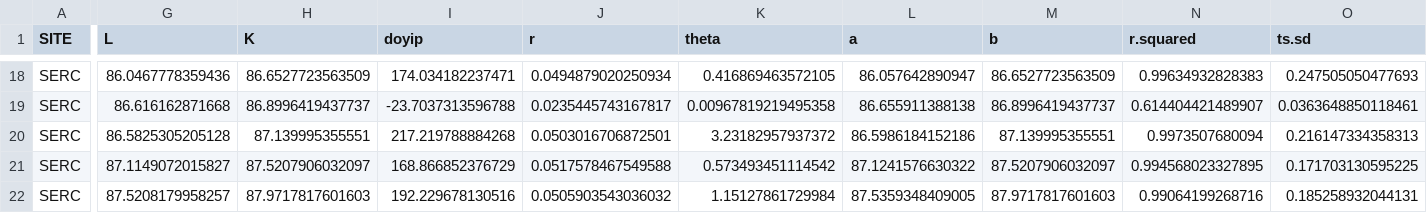
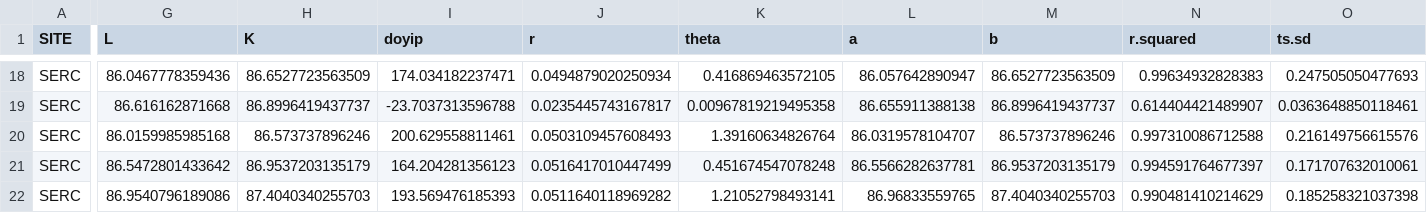
Before and after one commit to seanmcm/RDendrom, a CSV file: vignettes/Param_table.csv (was Param_table.csv), drawn as a sheet; only a part is shown, gaps mark what is left out; the diff covers the shown part only; the diff names each change by its address in the sheet, - before the commit and + after, or states it on an @@ line.

```diff
--- a/Param_table.csv
+++ b/vignettes/Param_table.csv
-G20 (L): 86.5825305205128
+G20 (L): 86.0159985985168
-H20 (K): 87.139995355551
+H20 (K): 86.573737896246
-I20 (doyip): 217.219788884268
+I20 (doyip): 200.629558811461
-J20 (r): 0.0503016706872501
+J20 (r): 0.0503109457608493
-K20 (theta): 3.23182957937372
+K20 (theta): 1.39160634826764
-L20 (a): 86.5986184152186
+L20 (a): 86.0319578104707
-M20 (b): 87.139995355551
+M20 (b): 86.573737896246
-N20 (r.squared): 0.9973507680094
+N20 (r.squared): 0.997310086712588
-O20 (ts.sd): 0.216147334358313
+O20 (ts.sd): 0.216149756615576
-G21 (L): 87.1149072015827
+G21 (L): 86.5472801433642
-H21 (K): 87.5207906032097
+H21 (K): 86.9537203135179
-I21 (doyip): 168.866852376729
+I21 (doyip): 164.204281356123
-J21 (r): 0.0517578467549588
+J21 (r): 0.0516417010447499
-K21 (theta): 0.573493451114542
+K21 (theta): 0.451674547078248
-L21 (a): 87.1241576630322
+L21 (a): 86.5566282637781
-M21 (b): 87.5207906032097
+M21 (b): 86.9537203135179
-N21 (r.squared): 0.994568023327895
+N21 (r.squared): 0.994591764677397
-O21 (ts.sd): 0.171703130595225
+O21 (ts.sd): 0.171707632010061
-G22 (L): 87.5208179958257
+G22 (L): 86.9540796189086
-H22 (K): 87.9717817601603
+H22 (K): 87.4040340255703
-I22 (doyip): 192.229678130516
+I22 (doyip): 193.569476185393
-J22 (r): 0.0505903543036032
+J22 (r): 0.0511640118969282
-K22 (theta): 1.15127861729984
+K22 (theta): 1.21052798493141
-L22 (a): 87.5359348409005
+L22 (a): 86.96833559765
-M22 (b): 87.9717817601603
+M22 (b): 87.4040340255703
-N22 (r.squared): 0.99064199268716
+N22 (r.squared): 0.990481410214629
-O22 (ts.sd): 0.185258932044131
+O22 (ts.sd): 0.185258321037398
```
Also changed, not shown: 21 edited cells elsewhere in this file, vignettes/Param_table_complete.csv, 14 other files.
